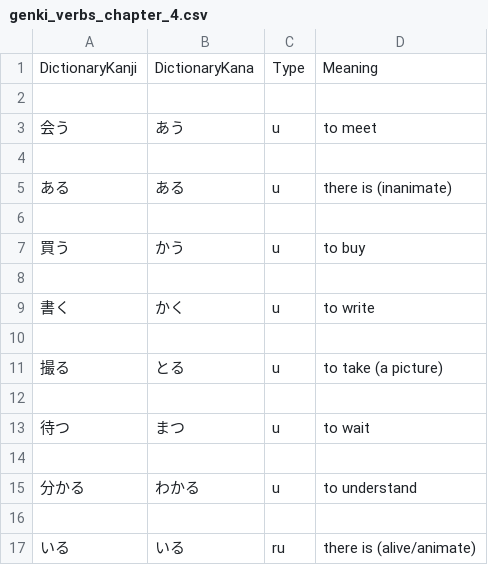
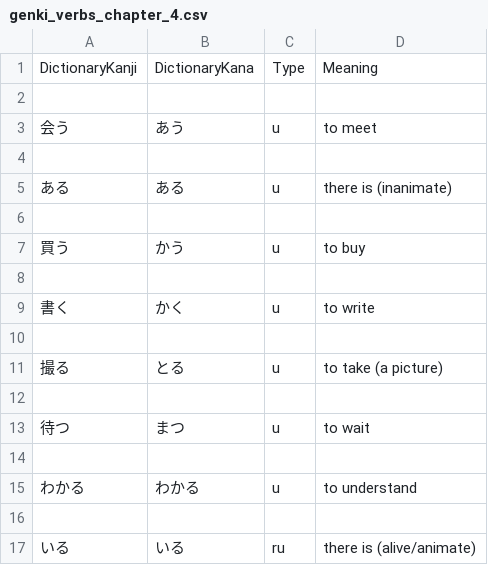
Before and after one commit to namcneal/Genki-Verbs, a CSV file: Genki Verbs (Windows)/dist/genki_verbs_chapter_4.csv, drawn as a sheet.

```diff
--- a/Genki Verbs (Windows)/dist/genki_verbs_chapter_4.csv
+++ b/Genki Verbs (Windows)/dist/genki_verbs_chapter_4.csv
@@ -14,3 +14,3 @@ DictionaryKanji,DictionaryKana,Type,Meaning
 
-分かる,わかる,u,to understand
+わかる,わかる,u,to understand
 
```
Also changed, not shown: 7 other files.
